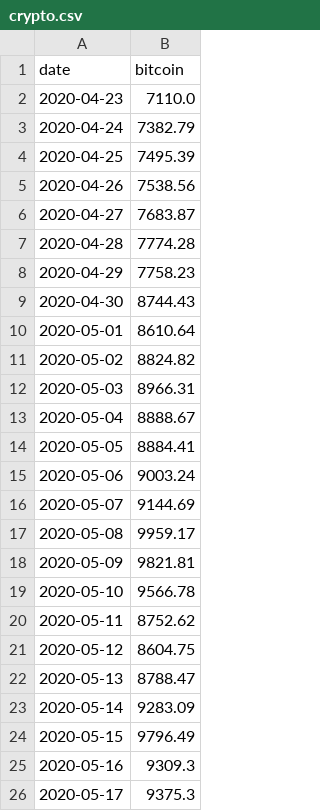
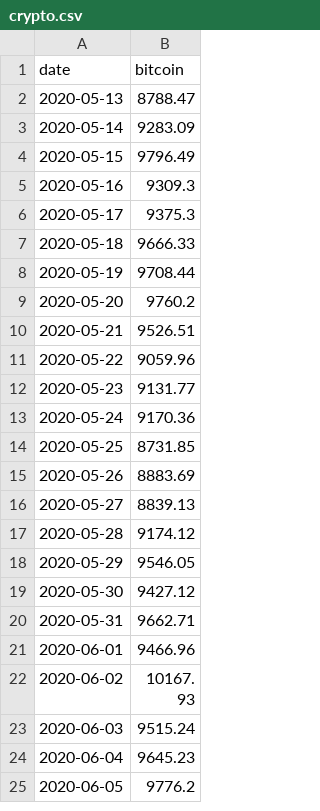
Before and after one commit to Jerzy9/Crypto_predictor, a CSV file: crypto.csv, drawn as a sheet; only a part is shown; the shorter side is filled out with more unchanged rows; removed rows and columns are numbered as before the commit, all else as after; the diff covers the shown part only; the diff names each change by its address in the sheet, - before the commit and + after, or states it on an @@ line.

```diff
--- a/crypto.csv
+++ b/crypto.csv
-row 2: 2020-04-23 | 7110.0
-row 3: 2020-04-24 | 7382.79
-row 4: 2020-04-25 | 7495.39
-row 5: 2020-04-26 | 7538.56
-row 6: 2020-04-27 | 7683.87
-row 7: 2020-04-28 | 7774.28
-row 8: 2020-04-29 | 7758.23
-row 9: 2020-04-30 | 8744.43
-row 10: 2020-05-01 | 8610.64
-row 11: 2020-05-02 | 8824.82
-row 12: 2020-05-03 | 8966.31
-row 13: 2020-05-04 | 8888.67
-row 14: 2020-05-05 | 8884.41
-row 15: 2020-05-06 | 9003.24
-row 16: 2020-05-07 | 9144.69
-row 17: 2020-05-08 | 9959.17
-row 18: 2020-05-09 | 9821.81
-row 19: 2020-05-10 | 9566.78
-row 20: 2020-05-11 | 8752.62
-row 21: 2020-05-12 | 8604.75
```
Also changed, not shown: 21 added rows elsewhere in this file, 1 other file.
